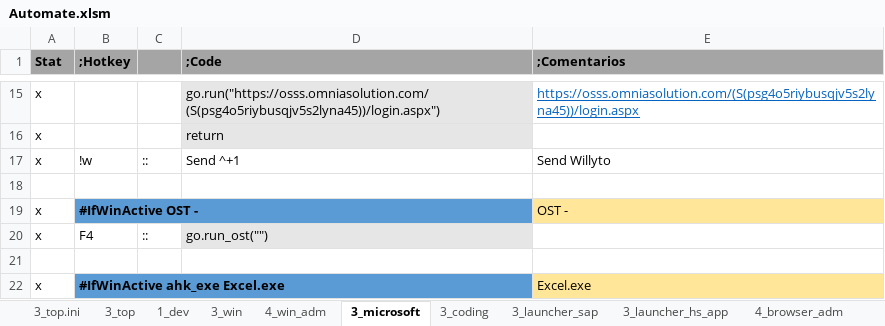
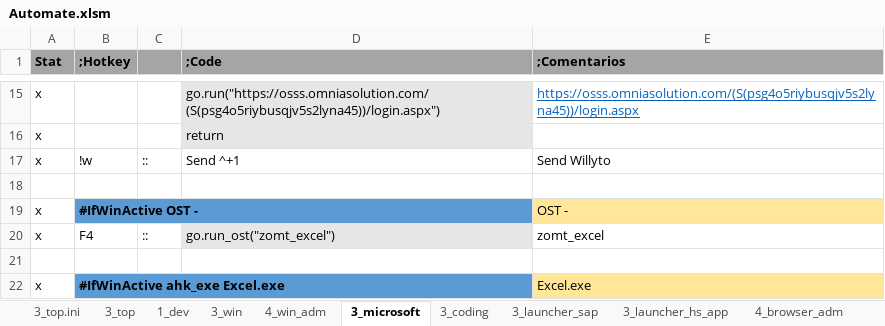
Before and after one commit to norman003/ahk, an Excel workbook: App_auto/Automate.xlsm, sheet 3_microsoft, drawn as a sheet; only a part is shown, gaps mark what is left out; values as stored, in another font and other column widths than the file's, no borders; the diff names each change by its address in the sheet, - before the commit and + after, or states it on an @@ line.

```diff
--- a/App_auto/Automate.xlsm (sheet 3_microsoft)
+++ b/App_auto/Automate.xlsm (sheet 3_microsoft)
-D20 (;Code): go.run_ost("")
+D20 (;Code): go.run_ost("zomt_excel")
-E20 (;Comentarios): (empty)
+E20 (;Comentarios): zomt_excel
```
Also changed, not shown: sheet 4_win_adm, sheet 3_saplogon, 13 other files.
